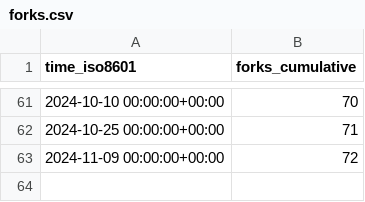
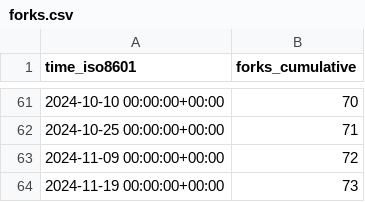
Before and after one commit to floneum/floneum, a CSV file: floneum/floneum/ghrs-data/forks.csv, drawn as a sheet; only a part is shown, gaps mark what is left out.

```diff
--- a/floneum/floneum/ghrs-data/forks.csv
+++ b/floneum/floneum/ghrs-data/forks.csv
@@ -63 +63,2 @@ time_iso8601,forks_cumulative
 2024-11-09 00:00:00+00:00,72
+2024-11-19 00:00:00+00:00,73
```
